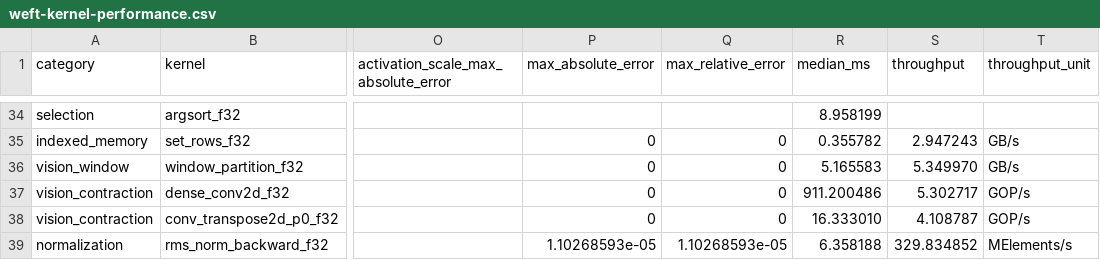
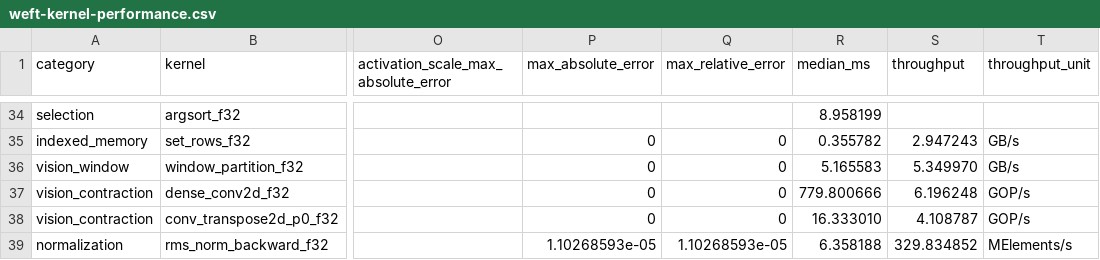
Before and after one commit to zzyu5/Weft, a CSV file: report/weft-kernel-performance.csv, drawn as a sheet; only a part is shown, gaps mark what is left out; the diff names each change by its address in the sheet, - before the commit and + after, or states it on an @@ line.

```diff
--- a/report/weft-kernel-performance.csv
+++ b/report/weft-kernel-performance.csv
-R37 (median_ms): 911.200486
+R37 (median_ms): 779.800666
-S37 (throughput): 5.302717
+S37 (throughput): 6.196248
```
Also changed, not shown: 3 other files.
